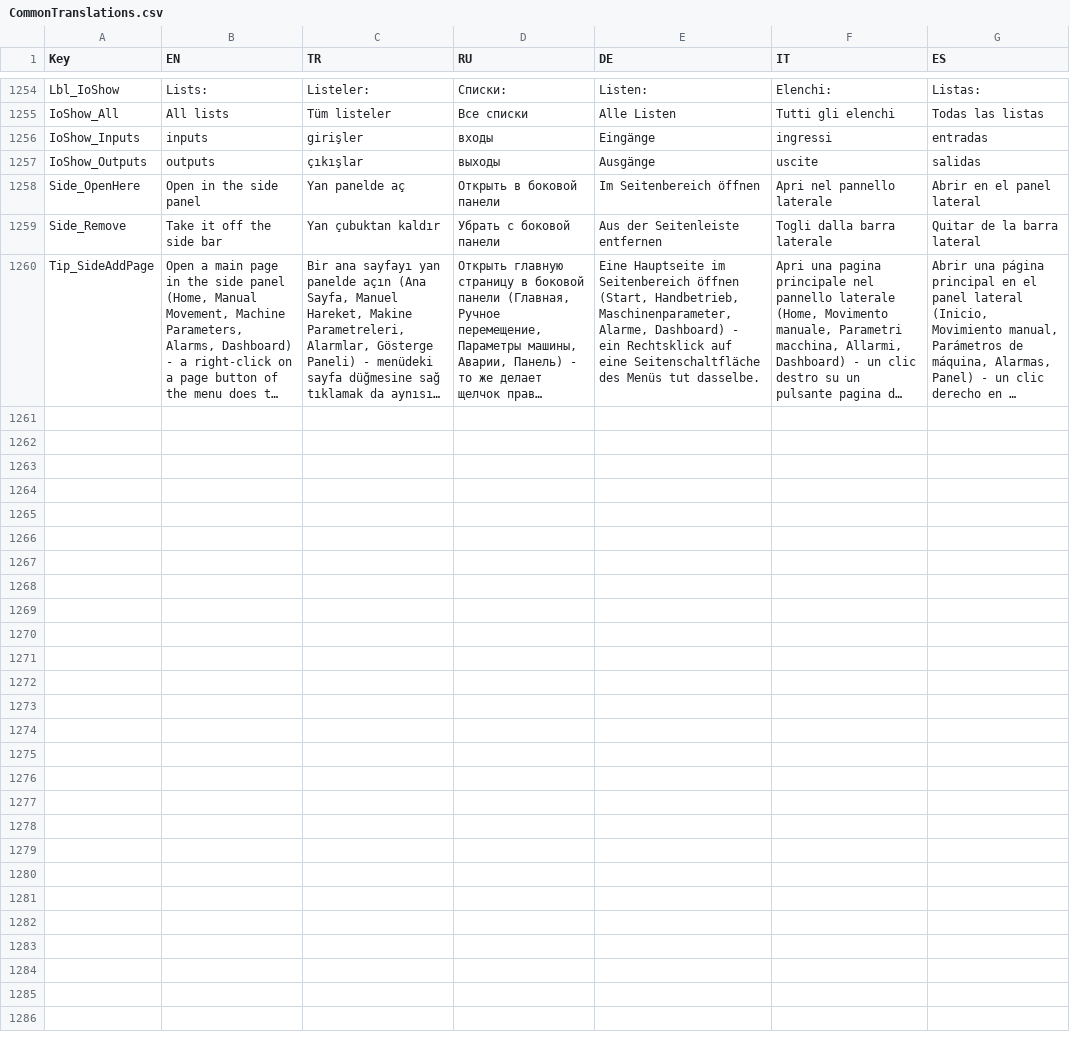
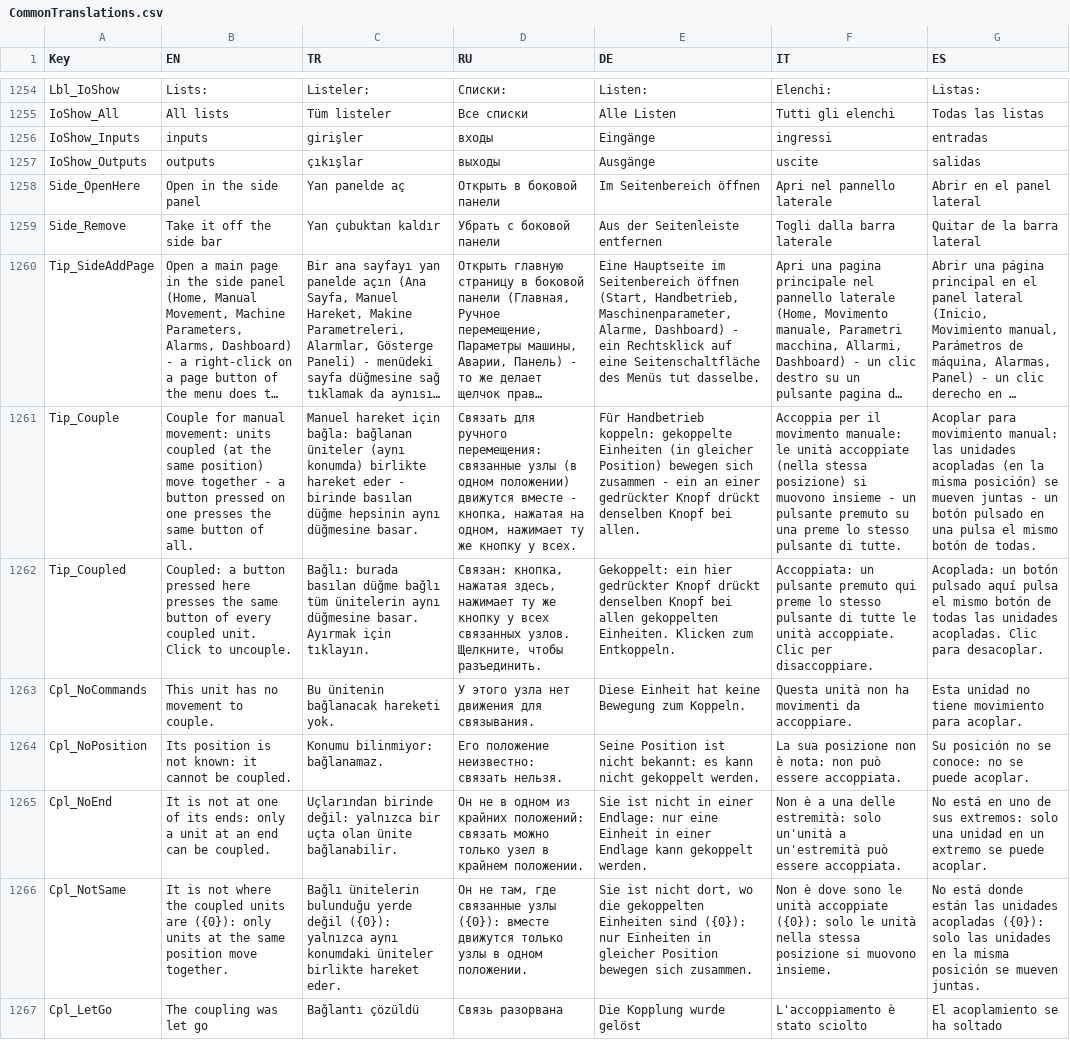
Before and after one commit to Sereftasan/HMI, a CSV file: KabanHMI/CommonTranslations.csv, drawn as a sheet; only a part is shown, gaps mark what is left out; long unchanged cells end in …; the diff covers the shown part only; the diff names each change by its address in the sheet, - before the commit and + after, or states it on an @@ line.

```diff
--- a/KabanHMI/CommonTranslations.csv
+++ b/KabanHMI/CommonTranslations.csv
+row 1261: Tip_Couple | Couple for manual movement: units coupled (at the same position) move together - a button pressed on one presses the same button of all. | Manuel hareket için bağla: bağlanan üniteler (aynı konumda) birlikte hareket eder - birinde basılan düğme hepsinin aynı düğmesine basar. | Связать для ручного перемещения: связанные узлы (в одном положении) движутся вместе - кнопка, нажатая на одном, нажимает ту же кнопку у всех. | Für Handbetrieb koppeln: gekoppelte Einheiten (in gleicher Position) bewegen sich zusammen - ein an einer gedrückter Knopf drückt denselben Knopf bei allen. | Accoppia per il movimento manuale: le unità accoppiate (nella stessa posizione) si muovono insieme - un pulsante premuto su una preme lo stesso pulsante di tutte. | Acoplar para movimiento manual: las unidades acopladas (en la misma posición) se mueven juntas - un botón pulsado en una pulsa el mismo botón de todas.
+row 1262: Tip_Coupled | Coupled: a button pressed here presses the same button of every coupled unit. Click to uncouple. | Bağlı: burada basılan düğme bağlı tüm ünitelerin aynı düğmesine basar. Ayırmak için tıklayın. | Связан: кнопка, нажатая здесь, нажимает ту же кнопку у всех связанных узлов. Щелкните, чтобы разъединить. | Gekoppelt: ein hier gedrückter Knopf drückt denselben Knopf bei allen gekoppelten Einheiten. Klicken zum Entkoppeln. | Accoppiata: un pulsante premuto qui preme lo stesso pulsante di tutte le unità accoppiate. Clic per disaccoppiare. | Acoplada: un botón pulsado aquí pulsa el mismo botón de todas las unidades acopladas. Clic para desacoplar.
+row 1263: Cpl_NoCommands | This unit has no movement to couple. | Bu ünitenin bağlanacak hareketi yok. | У этого узла нет движения для связывания. | Diese Einheit hat keine Bewegung zum Koppeln. | Questa unità non ha movimenti da accoppiare. | Esta unidad no tiene movimiento para acoplar.
+row 1264: Cpl_NoPosition | Its position is not known: it cannot be coupled. | Konumu bilinmiyor: bağlanamaz. | Его положение неизвестно: связать нельзя. | Seine Position ist nicht bekannt: es kann nicht gekoppelt werden. | La sua posizione non è nota: non può essere accoppiata. | Su posición no se conoce: no se puede acoplar.
+row 1265: Cpl_NoEnd | It is not at one of its ends: only a unit at an end can be coupled. | Uçlarından birinde değil: yalnızca bir uçta olan ünite bağlanabilir. | Он не в одном из крайних положений: связать можно только узел в крайнем положении. | Sie ist nicht in einer Endlage: nur eine Einheit in einer Endlage kann gekoppelt werden. | Non è a una delle estremità: solo un'unità a un'estremità può essere accoppiata. | No está en uno de sus extremos: solo una unidad en un extremo se puede acoplar.
+row 1266: Cpl_NotSame | It is not where the coupled units are ({0}): only units at the same position move together. | Bağlı ünitelerin bulunduğu yerde değil ({0}): yalnızca aynı konumdaki üniteler birlikte hareket eder. | Он не там, где связанные узлы ({0}): вместе движутся только узлы в одном положении. | Sie ist nicht dort, wo die gekoppelten Einheiten sind ({0}): nur Einheiten in gleicher Position bewegen sich zusammen. | Non è dove sono le unità accoppiate ({0}): solo le unità nella stessa posizione si muovono insieme. | No está donde están las unidades acopladas ({0}): solo las unidades en la misma posición se mueven juntas.
+row 1267: Cpl_LetGo | The coupling was let go | Bağlantı çözüldü | Связь разорвана | Die Kopplung wurde gelöst | L'accoppiamento è stato sciolto | El acoplamiento se ha soltado
```
Also changed, not shown: 6 added rows elsewhere in this file, 6 other files.
